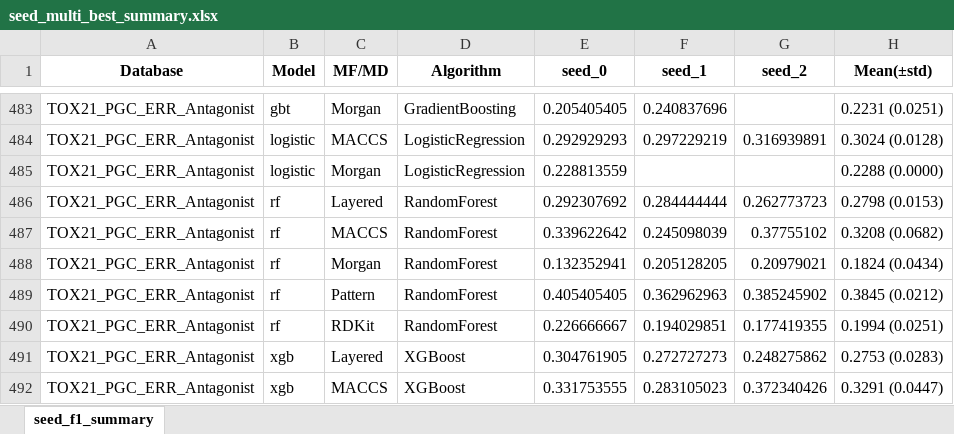
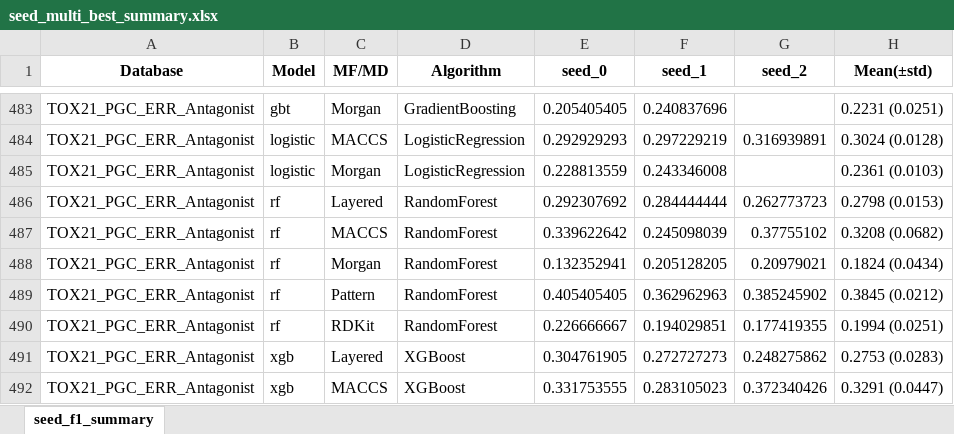
Before and after one commit to Jiinwon/ChemBAI, an Excel workbook: ToxCast_model/experiments/training/DART_MTL/logs/seed_multi_best_summary.xlsx, sheet seed_f1_summary, drawn as a sheet; only a part is shown, gaps mark what is left out; values as stored, in another font and other column widths than the file's, no borders; the diff names each change by its address in the sheet, - before the commit and + after, or states it on an @@ line.

Commit message:
Logs: auto summary & updates (2025-10-06 08:47:09)

```diff
--- a/ToxCast_model/experiments/training/DART_MTL/logs/seed_multi_best_summary.xlsx (sheet seed_f1_summary)
+++ b/ToxCast_model/experiments/training/DART_MTL/logs/seed_multi_best_summary.xlsx (sheet seed_f1_summary)
-F485 (seed_1): (empty)
+F485 (seed_1): 0.243346008
-H485 (Mean(±std)): 0.2288 (0.0000)
+H485 (Mean(±std)): 0.2361 (0.0103)
```
Also changed, not shown: 4 other files.
